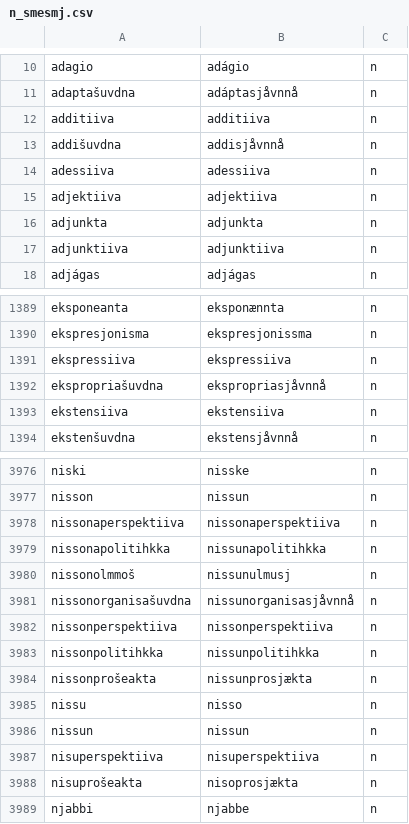
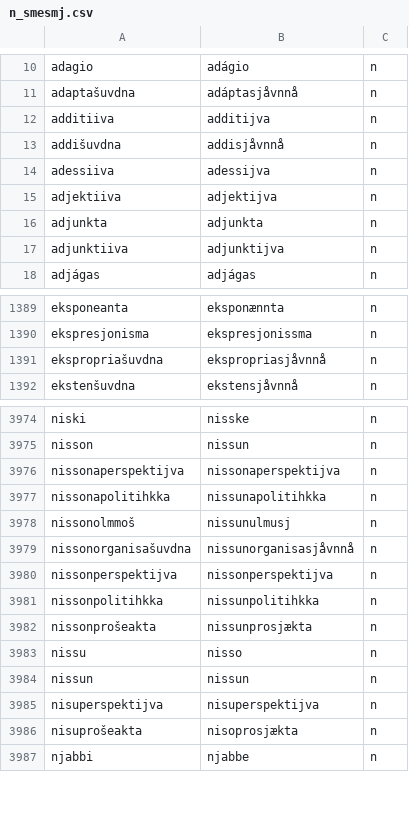
Before and after one commit to giellalt/dict-sme-smj, a CSV file: src/n_smesmj.csv, drawn as a sheet; only a part is shown, gaps mark what is left out; the diff covers the shown part only.

```diff
--- a/src/n_smesmj.csv
+++ b/src/n_smesmj.csv
@@ -11,8 +11,8 @@ adagio	adágio	n
 adaptašuvdna	adáptasjåvnnå	n
-additiiva	additiiva	n
+additiiva	additijva	n
 addišuvdna	addisjåvnnå	n
-adessiiva	adessiiva	n
-adjektiiva	adjektiiva	n
+adessiiva	adessijva	n
+adjektiiva	adjektijva	n
 adjunkta	adjunkta	n
-adjunktiiva	adjunktiiva	n
+adjunktiiva	adjunktijva	n
 adjágas	adjágas	n
@@ -1390,5 +1390,3 @@ eksponeanta	eksponænnta	n
 ekspresjonisma	ekspresjonissma	n
-ekspressiiva	ekspressiiva	n
 ekspropriašuvdna	ekspropriasjåvnnå	n
-ekstensiiva	ekstensiiva	n
 ekstenšuvdna	ekstensjåvnnå	n
@@ -3977,3 +3975,3 @@ niski	nisske	n
 nisson	nissun	n
-nissonaperspektiiva	nissonaperspektiiva	n
+nissonaperspektijva	nissonaperspektijva	n
 nissonapolitihkka	nissunapolitihkka	n
@@ -3981,3 +3979,3 @@ nissonolmmoš	nissunulmusj	n
 nissonorganisašuvdna	nissunorganisasjåvnnå	n
-nissonperspektiiva	nissonperspektiiva	n
+nissonperspektijva	nissonperspektijva	n
 nissonpolitihkka	nissunpolitihkka	n
@@ -3986,3 +3984,3 @@ nissu	nisso	n
 nissun	nissun	n
-nisuperspektiiva	nisuperspektiiva	n
+nisuperspektijva	nisuperspektijva	n
 nisuprošeakta	nisoprosjækta	n
```
Also changed, not shown: 112 edited cells elsewhere in this file, src/a_smesmj.csv.
